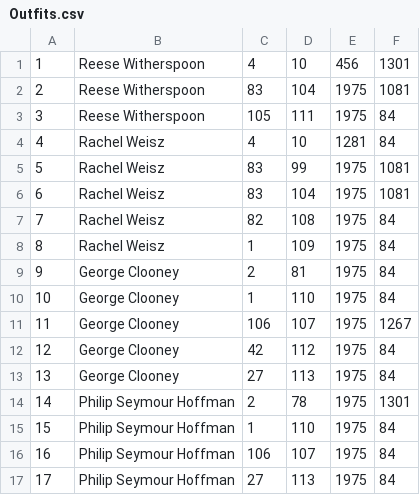
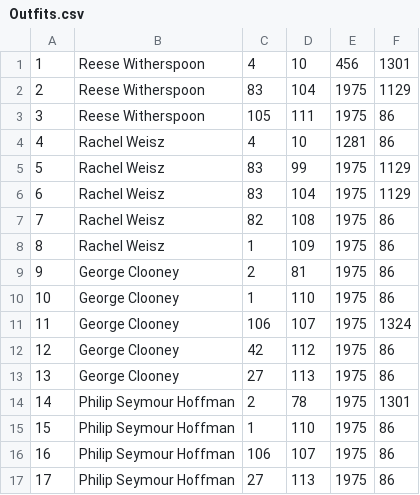
Before and after one commit to T0biWan/DatenbankIntegration, a CSV file: data/Outfits.csv, drawn as a sheet.

Commit message:
ID's in Outfits.csv für Colors aktualisiert

```diff
--- a/data/Outfits.csv
+++ b/data/Outfits.csv
@@ -1,17 +1,17 @@
 1;Reese Witherspoon;4;10;456;1301
-2;Reese Witherspoon;83;104;1975;1081
-3;Reese Witherspoon;105;111;1975;84
-4;Rachel Weisz;4;10;1281;84
-5;Rachel Weisz;83;99;1975;1081
-6;Rachel Weisz;83;104;1975;1081
-7;Rachel Weisz;82;108;1975;84
-8;Rachel Weisz;1;109;1975;84
-9;George Clooney;2;81;1975;84
-10;George Clooney;1;110;1975;84
-11;George Clooney;106;107;1975;1267
-12;George Clooney;42;112;1975;84
-13;George Clooney;27;113;1975;84
+2;Reese Witherspoon;83;104;1975;1129
+3;Reese Witherspoon;105;111;1975;86
+4;Rachel Weisz;4;10;1281;86
+5;Rachel Weisz;83;99;1975;1129
+6;Rachel Weisz;83;104;1975;1129
+7;Rachel Weisz;82;108;1975;86
+8;Rachel Weisz;1;109;1975;86
+9;George Clooney;2;81;1975;86
+10;George Clooney;1;110;1975;86
+11;George Clooney;106;107;1975;1324
+12;George Clooney;42;112;1975;86
+13;George Clooney;27;113;1975;86
 14;Philip Seymour Hoffman;2;78;1975;1301
-15;Philip Seymour Hoffman;1;110;1975;84
-16;Philip Seymour Hoffman;106;107;1975;84
-17;Philip Seymour Hoffman;27;113;1975;84
+15;Philip Seymour Hoffman;1;110;1975;86
+16;Philip Seymour Hoffman;106;107;1975;86
+17;Philip Seymour Hoffman;27;113;1975;86
```
